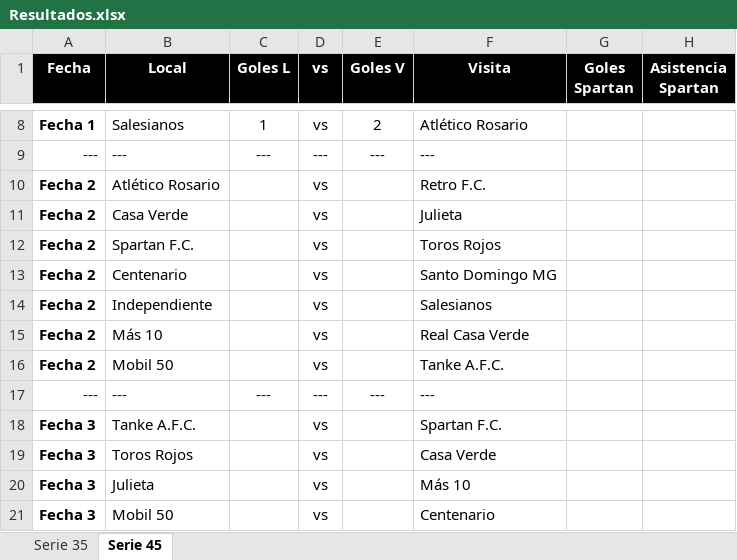
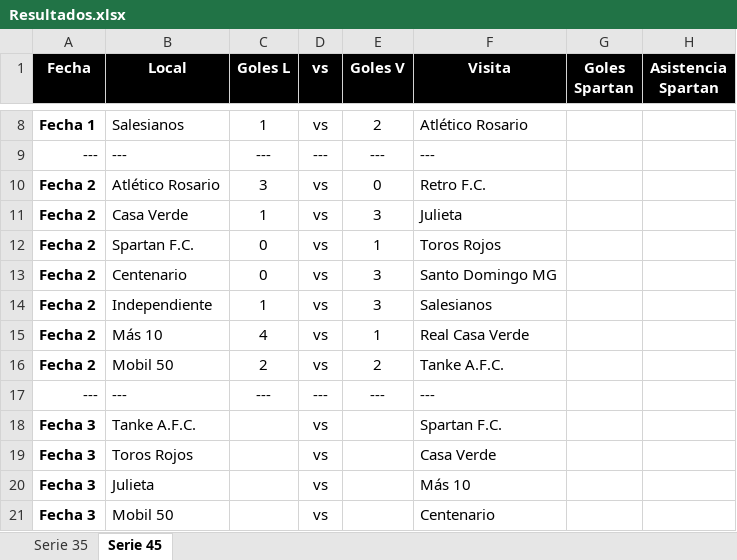
Before and after one commit to BorisBugueno/spartan-fc-web, an Excel workbook: data/Resultados.xlsx, sheet Serie 45, drawn as a sheet; only a part is shown, gaps mark what is left out; values as stored, in another font and other column widths than the file's, no borders; the diff names each change by its address in the sheet, - before the commit and + after, or states it on an @@ line.

Commit message:
Add files via upload

```diff
--- a/data/Resultados.xlsx (sheet Serie 45)
+++ b/data/Resultados.xlsx (sheet Serie 45)
-C10 (Goles L): (empty)
+C10 (Goles L): 3
-E10 (Goles V): (empty)
+E10 (Goles V): 0
-C11 (Goles L): (empty)
+C11 (Goles L): 1
-E11 (Goles V): (empty)
+E11 (Goles V): 3
-C12:C13 (Goles L): (empty)
+C12:C13 (Goles L): 0
-E12 (Goles V): (empty)
+E12 (Goles V): 1
-E13:E14 (Goles V): (empty)
+E13:E14 (Goles V): 3
-C14 (Goles L): (empty)
+C14 (Goles L): 1
-C15 (Goles L): (empty)
+C15 (Goles L): 4
-E15 (Goles V): (empty)
+E15 (Goles V): 1
-C16 (Goles L): (empty)
+C16 (Goles L): 2
-E16 (Goles V): (empty)
+E16 (Goles V): 2
```
Also changed, not shown: sheet Serie 35.
